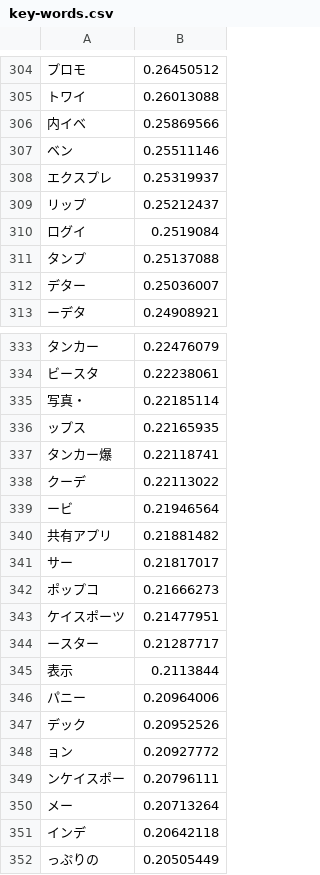
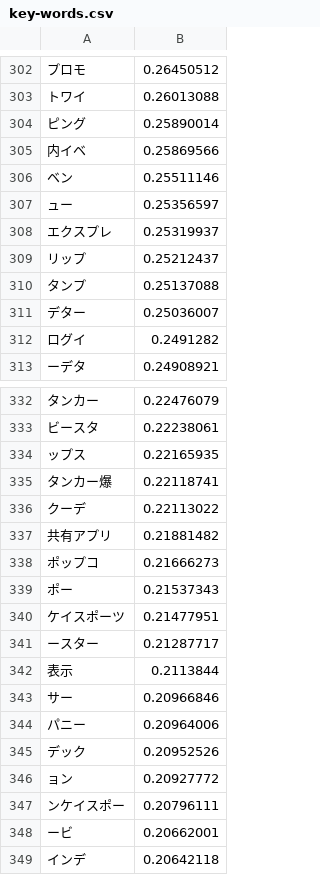
Before and after one commit to Rudolph-Miller/ma, a CSV file: group/web-marketing/key-words.csv, drawn as a sheet; only a part is shown, gaps mark what is left out; the shorter side is filled out with more unchanged rows; the diff covers the shown part only.

```diff
--- a/group/web-marketing/key-words.csv
+++ b/group/web-marketing/key-words.csv
@@ -305,9 +303,11 @@
 トワイ,0.26013088
+ピング,0.25890014
 内イベ,0.25869566
 ベン,0.25511146
+ュー,0.25356597
 エクスプレ,0.25319937
 リップ,0.25212437
-ログイ,0.2519084
 タンプ,0.25137088
 デター,0.25036007
+ログイ,0.2491282
 ーデタ,0.24908921
@@ -334,3 +333,2 @@
 ビースタ,0.22238061
-写真・,0.22185114
 ップス,0.22165935
@@ -338,6 +336,5 @@
 クーデ,0.22113022
-ービ,0.21946564
 共有アプリ,0.21881482
-サー,0.21817017
 ポップコ,0.21666273
+ポー,0.21537343
 ケイスポーツ,0.21477951
@@ -345,2 +342,3 @@
 表示,0.2113844
+サー,0.20966846
 パニー,0.20964006
@@ -349,3 +347,3 @@
 ンケイスポー,0.20796111
-メー,0.20713264
+ービ,0.20662001
 インデ,0.20642118
```
Also changed, not shown: 31 added rows, 31 removed rows and 1 edited cell elsewhere in this file, group/ec/key-words.csv, group/life-hack/key-words.csv, 22 other files.
